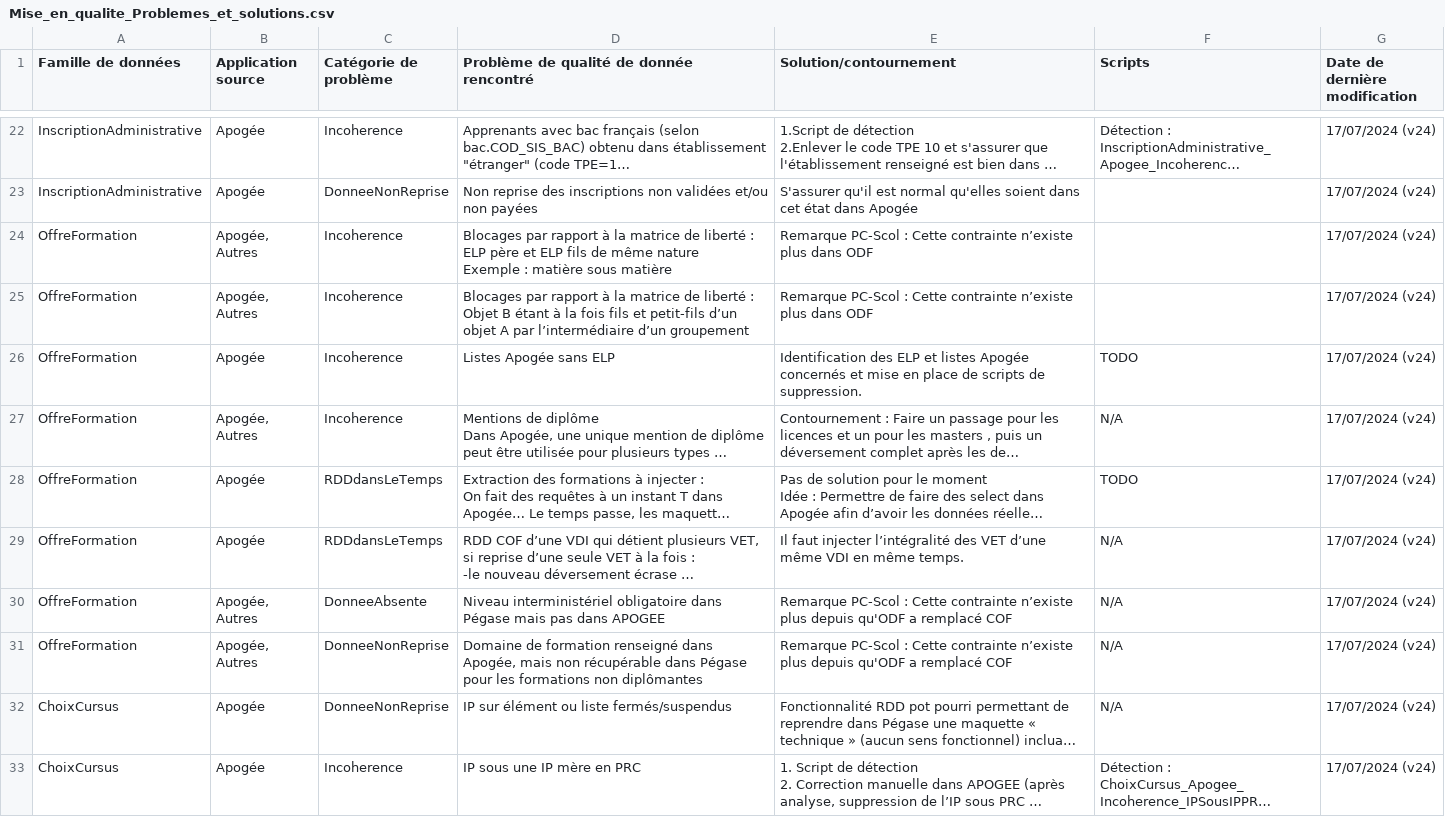
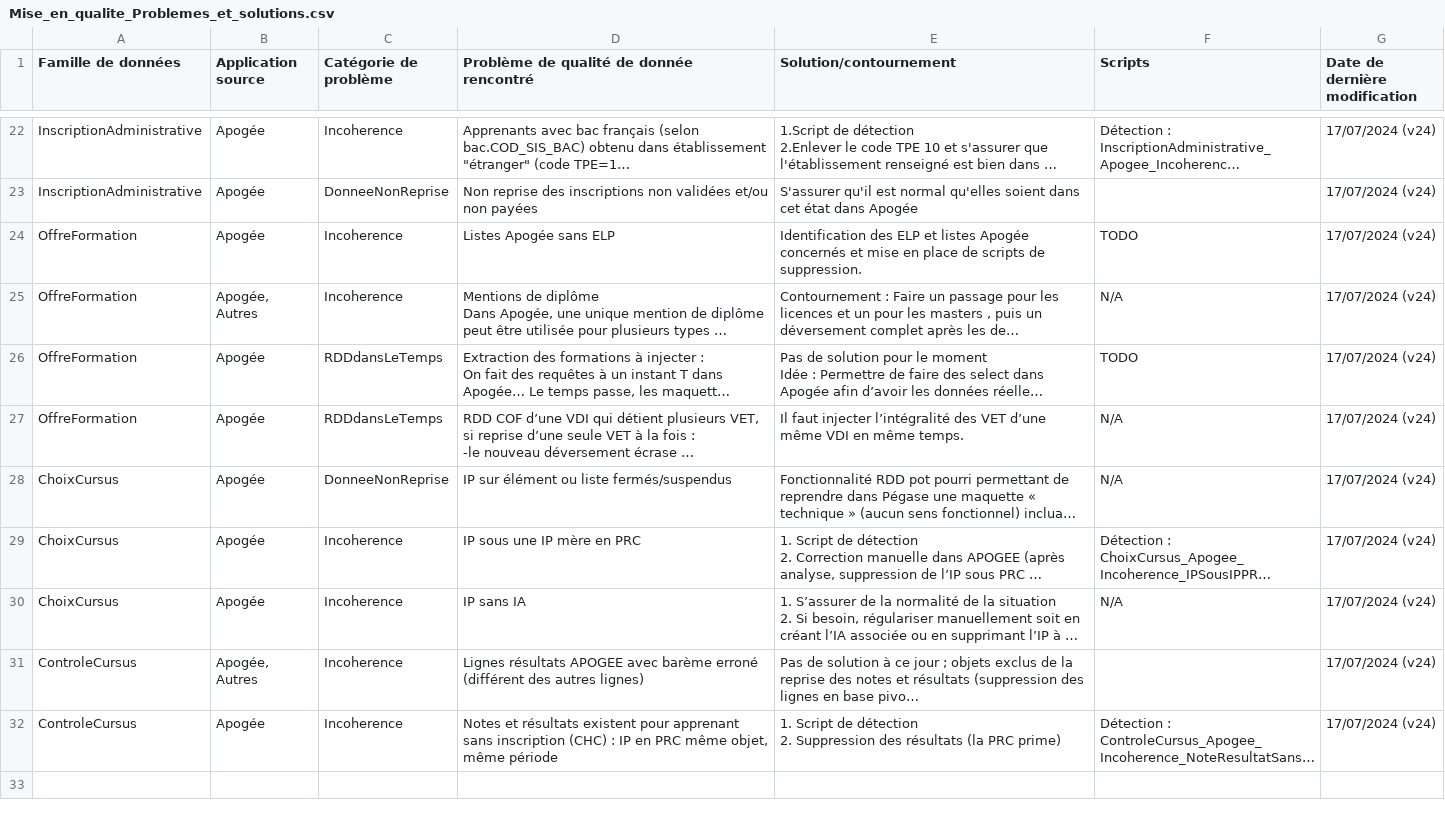
Before and after one commit to PC-Scol/mise_en_qualite_RDD, a CSV file: Mise_en_qualite_Problemes_et_solutions.csv, drawn as a sheet; only a part is shown, gaps mark what is left out; the shorter side is filled out with more unchanged rows; long unchanged cells end in …; ↵ is a line break in a cell; the diff names each change by its address in the sheet, - before the commit and + after, or states it on an @@ line.

Commit message:
suppression des problèmes résolus via avènement ODF

```diff
--- a/Mise_en_qualite_Problemes_et_solutions.csv
+++ b/Mise_en_qualite_Problemes_et_solutions.csv
-row 24: OffreFormation | Apogée, Autres | Incoherence | Blocages par rapport à la matrice de liberté : ↵ ELP père et ELP fils de même nature ↵ Exemple : matière sous matière | Remarque PC-Scol : Cette contrainte n’existe plus dans ODF |  | 17/07/2024 (v24)
-row 25: OffreFormation | Apogée, Autres | Incoherence | Blocages par rapport à la matrice de liberté : ↵ Objet B étant à la fois fils et petit-fils d’un objet A par l’intermédiaire d’un groupement | Remarque PC-Scol : Cette contrainte n’existe plus dans ODF |  | 17/07/2024 (v24)
-row 30: OffreFormation | Apogée, Autres | DonneeAbsente | Niveau interministériel obligatoire dans Pégase mais pas dans APOGEE | Remarque PC-Scol : Cette contrainte n’existe plus depuis qu'ODF a remplacé COF | N/A | 17/07/2024 (v24)
-row 31: OffreFormation | Apogée, Autres | DonneeNonReprise | Domaine de formation renseigné dans Apogée, mais non récupérable dans Pégase pour les formations non diplômantes | Remarque PC-Scol : Cette contrainte n’existe plus depuis qu'ODF a remplacé COF | N/A | 17/07/2024 (v24)
```
Also changed, not shown: 1 other file.
